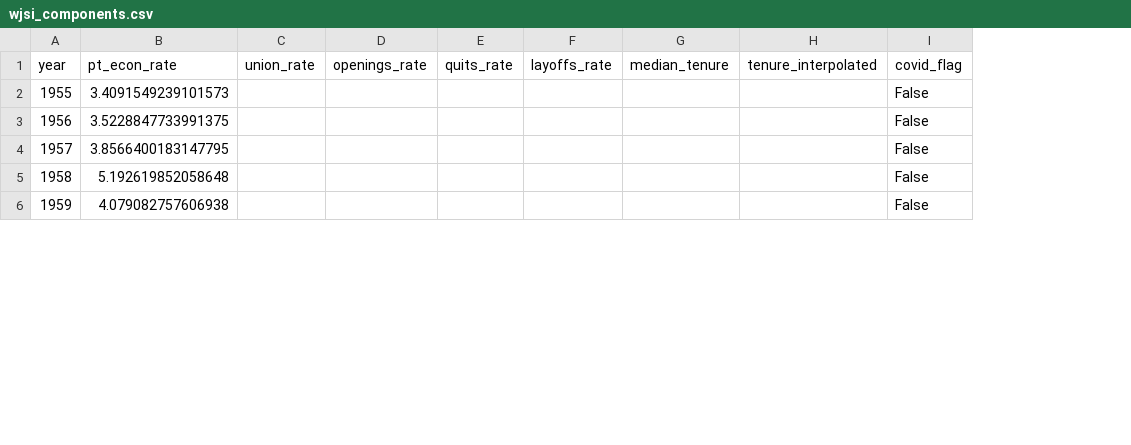
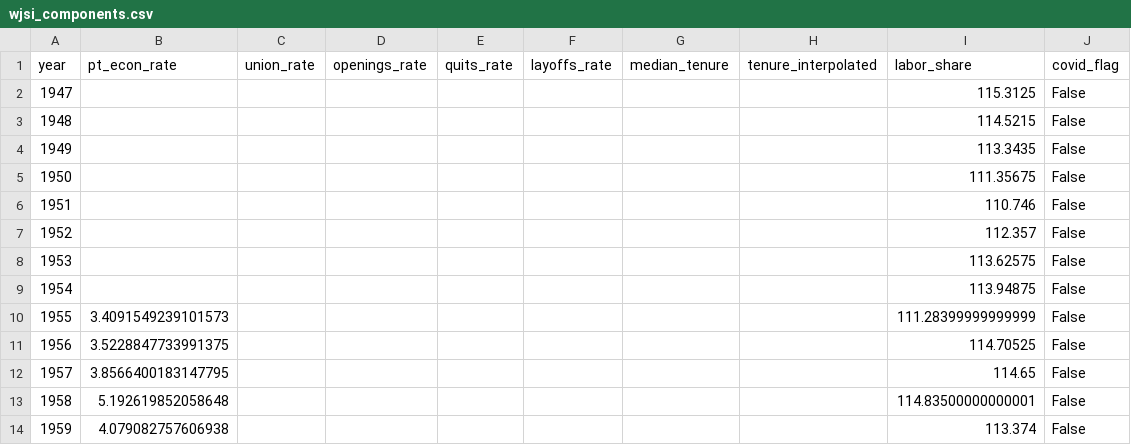
Before and after one commit to amiasmg/worker-job-security-index, a CSV file: wjsi/data/clean/wjsi_components.csv, drawn as a sheet; only a part is shown; the diff names each change by its address in the sheet, - before the commit and + after, or states it on an @@ line.

```diff
--- a/wjsi/data/clean/wjsi_components.csv
+++ b/wjsi/data/clean/wjsi_components.csv
+column I (labor_share), rows 10-14: 111.28399999999999 | 114.70525 | 114.65 | 114.83500000000001 | 113.374
+row 2: 1947 |  |  |  |  |  |  |  | 115.3125 | False
+row 3: 1948 |  |  |  |  |  |  |  | 114.5215 | False
+row 4: 1949 |  |  |  |  |  |  |  | 113.3435 | False
+row 5: 1950 |  |  |  |  |  |  |  | 111.35675 | False
+row 6: 1951 |  |  |  |  |  |  |  | 110.746 | False
+row 7: 1952 |  |  |  |  |  |  |  | 112.357 | False
+row 8: 1953 |  |  |  |  |  |  |  | 113.62575 | False
+row 9: 1954 |  |  |  |  |  |  |  | 113.94875 | False
```
Also changed, not shown: wjsi/outputs/wjsi_annual.csv, 14 other files.
